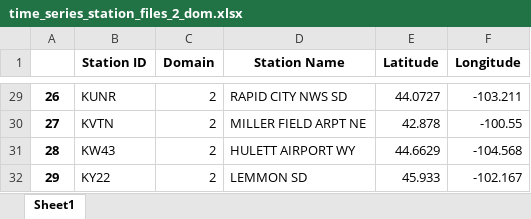
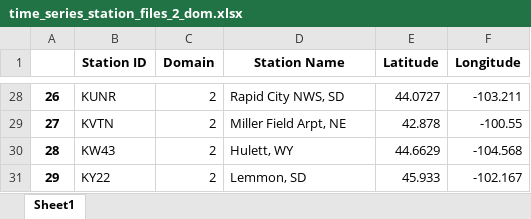
Before and after one commit to wjcapehart/SD_Mines_WRF_REALTIME, an Excel workbook: namelist_files_and_local_scripts/time_series_station_files_2_dom.xlsx, sheet Sheet1, drawn as a sheet; only a part is shown, gaps mark what is left out; values as stored, in another font and other column widths than the file's, no borders; addresses are those after the commit; the diff covers the shown part only; the diff names each change by its address in the sheet, - before the commit and + after, or states it on an @@ line.

```diff
--- a/namelist_files_and_local_scripts/time_series_station_files_2_dom.xlsx (sheet Sheet1)
+++ b/namelist_files_and_local_scripts/time_series_station_files_2_dom.xlsx (sheet Sheet1)
-D28 (Station Name): RAPID CITY NWS SD
+D28 (Station Name): Rapid City NWS, SD
-D29 (Station Name): MILLER FIELD ARPT NE
+D29 (Station Name): Miller Field Arpt, NE
-D30 (Station Name): HULETT AIRPORT WY
+D30 (Station Name): Hulett, WY
-D31 (Station Name): LEMMON SD
+D31 (Station Name): Lemmon, SD
```
Also changed, not shown: 1 removed row and 26 edited cells elsewhere in this sheet, namelist_files_and_local_scripts/time_series_station_files_3_dom.xlsx, 1 other file.
